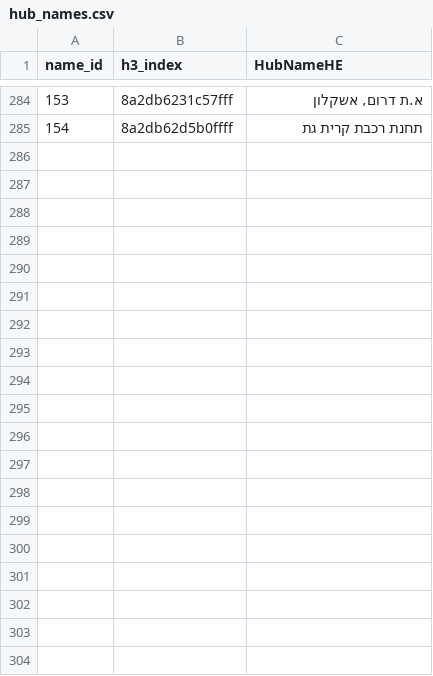
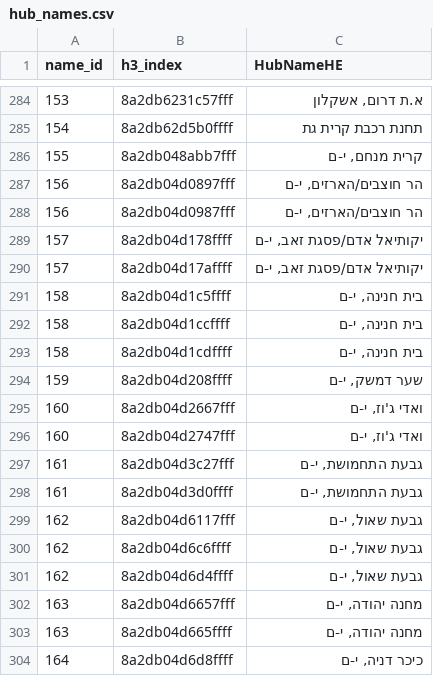
Before and after one commit to oh-da/HubPrioritizing, a CSV file: data/reference/hub_names.csv, drawn as a sheet; only a part is shown, gaps mark what is left out; the diff covers the shown part only.

```diff
--- a/data/reference/hub_names.csv
+++ b/data/reference/hub_names.csv
@@ -285 +285,20 @@
 154,8a2db62d5b0ffff,תחנת רכבת קרית גת
+155,8a2db048abb7fff,"קרית מנחם, י-ם"
+156,8a2db04d0897fff,"הר חוצבים/הארזים, י-ם"
+156,8a2db04d0987fff,"הר חוצבים/הארזים, י-ם"
+157,8a2db04d178ffff,"יקותיאל אדם/פסגת זאב, י-ם"
+157,8a2db04d17affff,"יקותיאל אדם/פסגת זאב, י-ם"
+158,8a2db04d1c5ffff,"בית חנינה, י-ם"
+158,8a2db04d1ccffff,"בית חנינה, י-ם"
+158,8a2db04d1cdffff,"בית חנינה, י-ם"
+159,8a2db04d208ffff,"שער דמשק, י-ם"
+160,8a2db04d2667fff,"ואדי ג'וז, י-ם"
+160,8a2db04d2747fff,"ואדי ג'וז, י-ם"
+161,8a2db04d3c27fff,"גבעת התחמושת, י-ם"
+161,8a2db04d3d0ffff,"גבעת התחמושת, י-ם"
+162,8a2db04d6117fff,"גבעת שאול, י-ם"
+162,8a2db04d6c6ffff,"גבעת שאול, י-ם"
+162,8a2db04d6d4ffff,"גבעת שאול, י-ם"
+163,8a2db04d6657fff,"מחנה יהודה, י-ם"
+163,8a2db04d665ffff,"מחנה יהודה, י-ם"
+164,8a2db04d6d8ffff,"כיכר דניה, י-ם"
```
Also changed, not shown: 23 added rows elsewhere in this file, 1 other file.
